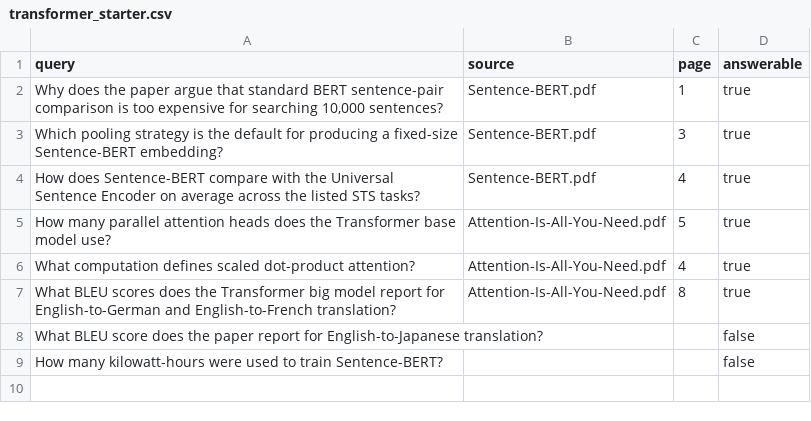
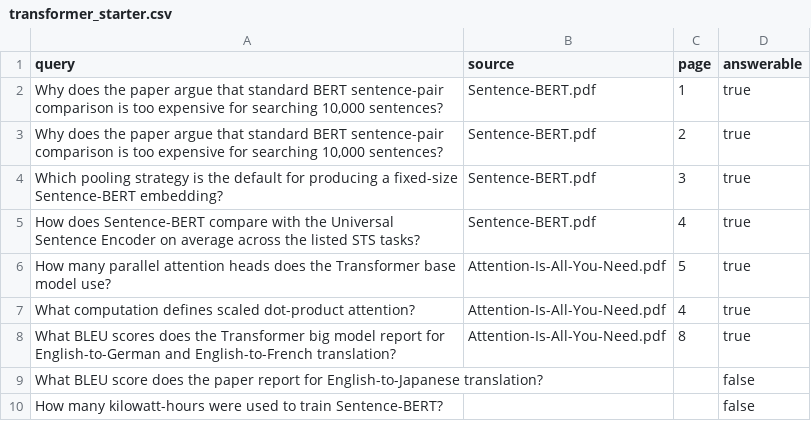
Before and after one commit to arnavVerma17/papertrail, a CSV file: data/evaluation/transformer_starter.csv, drawn as a sheet.

Commit message:
Support multi-page evaluation labels

```diff
--- a/data/evaluation/transformer_starter.csv
+++ b/data/evaluation/transformer_starter.csv
@@ -2,2 +2,3 @@ query,source,page,answerable
 "Why does the paper argue that standard BERT sentence-pair comparison is too expensive for searching 10,000 sentences?",Sentence-BERT.pdf,1,true
+"Why does the paper argue that standard BERT sentence-pair comparison is too expensive for searching 10,000 sentences?",Sentence-BERT.pdf,2,true
 "Which pooling strategy is the default for producing a fixed-size Sentence-BERT embedding?",Sentence-BERT.pdf,3,true
```
Also changed, not shown: 5 other files.
